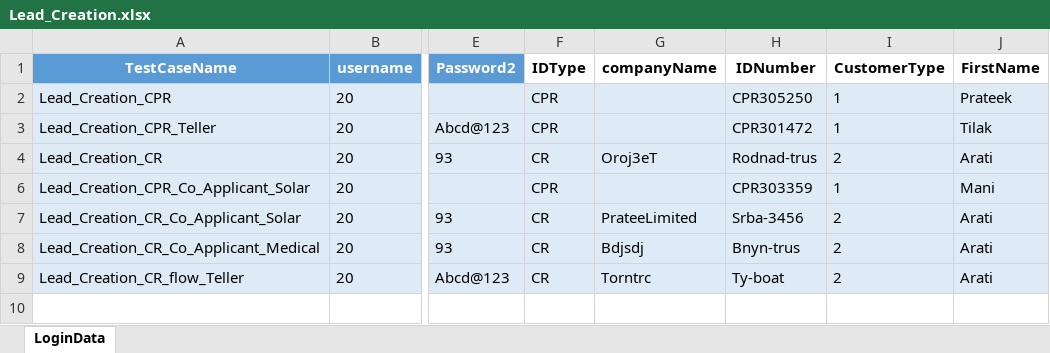
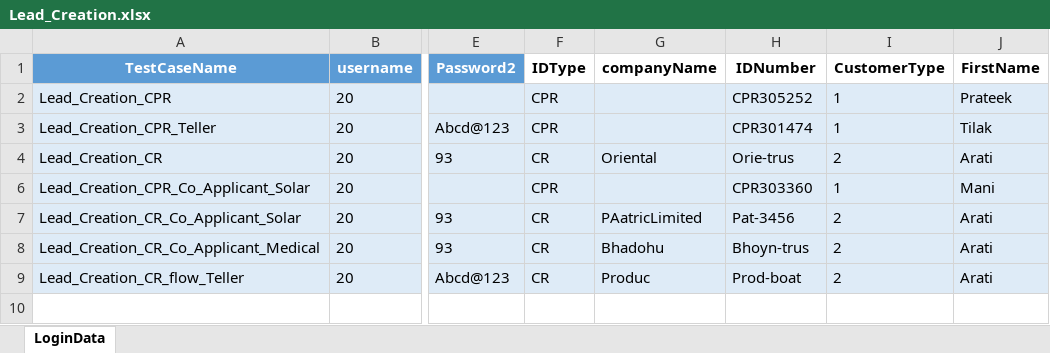
Before and after one commit to Akarshit172/web-automation-framework, an Excel workbook: resources/test_data/Lead_Creation.xlsx, sheet LoginData, drawn as a sheet; only a part is shown, gaps mark what is left out; values as stored, in another font and other column widths than the file's, no borders; table styles not drawn; the diff names each change by its address in the sheet, - before the commit and + after, or states it on an @@ line.

```diff
--- a/resources/test_data/Lead_Creation.xlsx (sheet LoginData)
+++ b/resources/test_data/Lead_Creation.xlsx (sheet LoginData)
-H2 (IDNumber): CPR305250
+H2 (IDNumber): CPR305252
-H3 (IDNumber): CPR301472
+H3 (IDNumber): CPR301474
-G4 (companyName): Oroj3eT
+G4 (companyName): Oriental
-H4 (IDNumber): Rodnad-trus
+H4 (IDNumber): Orie-trus
-H6 (IDNumber): CPR303359
+H6 (IDNumber): CPR303360
-G7 (companyName): PrateeLimited
+G7 (companyName): PAatricLimited
-H7 (IDNumber): Srba-3456
+H7 (IDNumber): Pat-3456
-G8 (companyName): Bdjsdj
+G8 (companyName): Bhadohu
-H8 (IDNumber): Bnyn-trus
+H8 (IDNumber): Bhoyn-trus
-G9 (companyName): Torntrc
+G9 (companyName): Produc
-H9 (IDNumber): Ty-boat
+H9 (IDNumber): Prod-boat
```
Also changed, not shown: 3 other files.
